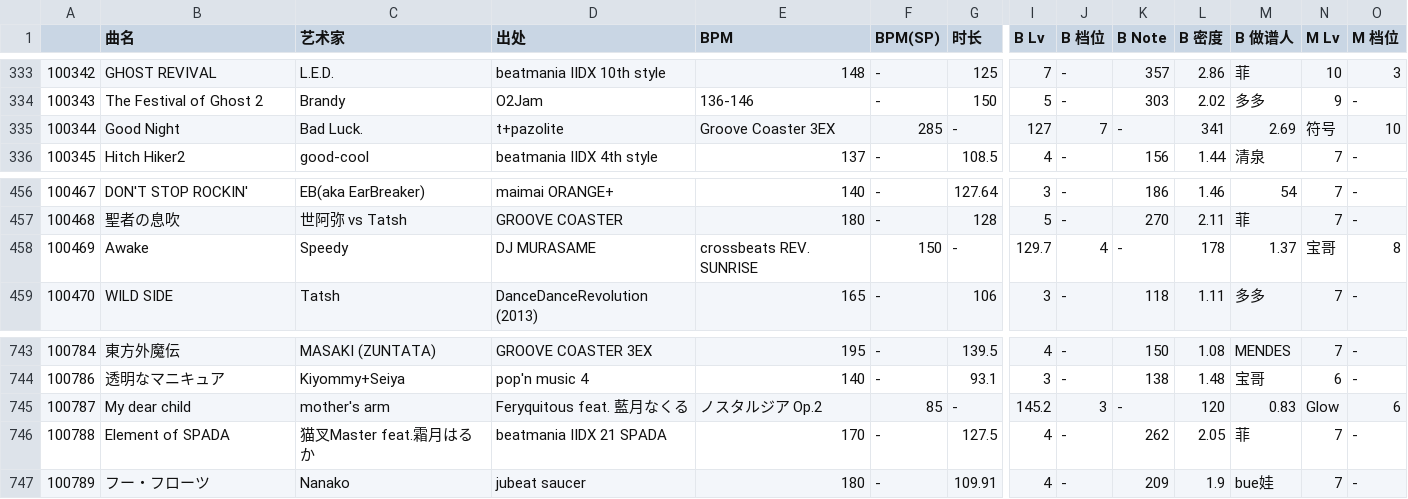
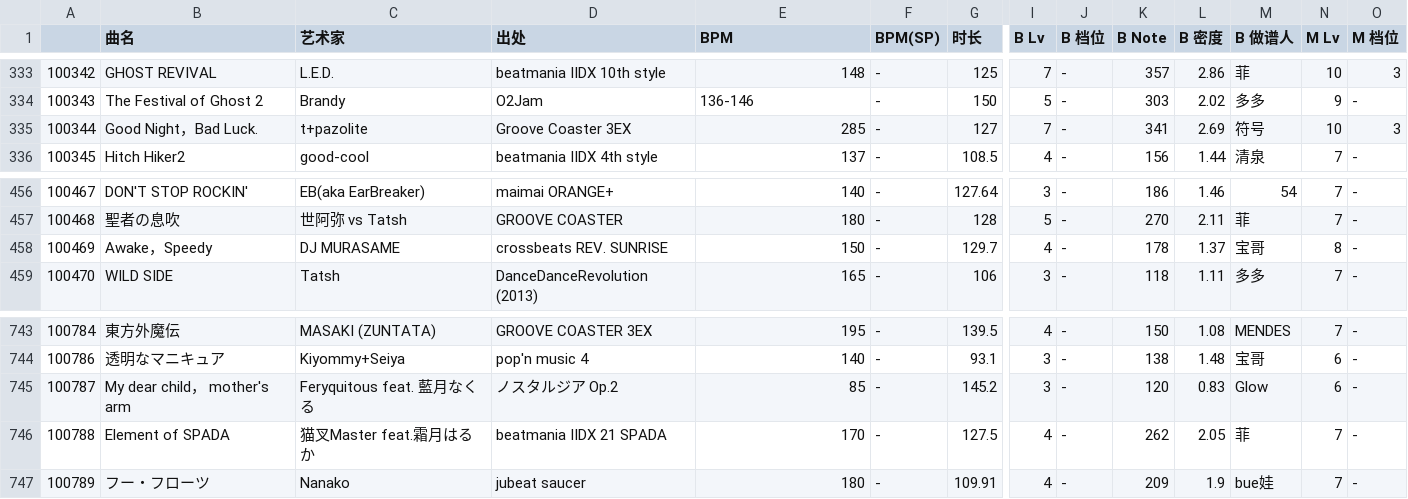
Before and after one commit to cubele/RBDXtools, a CSV file: fumen.csv, drawn as a sheet; only a part is shown, gaps mark what is left out; the diff covers the shown part only; the diff names each change by its address in the sheet, - before the commit and + after, or states it on an @@ line.

```diff
--- a/fumen.csv
+++ b/fumen.csv
-B335 (曲名): Good Night
+B335 (曲名): Good Night，Bad Luck.
-C335 (艺术家): Bad Luck.
+C335 (艺术家): t+pazolite
-D335 (出处): t+pazolite
+D335 (出处): Groove Coaster 3EX
-E335 (BPM): Groove Coaster 3EX
+E335 (BPM): 285
-F335 (BPM(SP)): 285
+F335 (BPM(SP)): -
-G335 (时长): -
+G335 (时长): 127
-I335 (B Lv): 127
+I335 (B Lv): 7
-J335 (B 档位): 7
+J335 (B 档位): -
-K335 (B Note): -
+K335 (B Note): 341
-L335 (B 密度): 341
+L335 (B 密度): 2.69
-M335 (B 做谱人): 2.69
+M335 (B 做谱人): 符号
-N335 (M Lv): 符号
+N335 (M Lv): 10
-O335 (M 档位): 10
+O335 (M 档位): 3
-B458 (曲名): Awake
+B458 (曲名): Awake，Speedy
-C458 (艺术家): Speedy
+C458 (艺术家): DJ MURASAME
-D458 (出处): DJ MURASAME
+D458 (出处): crossbeats REV. SUNRISE
-E458 (BPM): crossbeats REV. SUNRISE
+E458 (BPM): 150
-F458 (BPM(SP)): 150
+F458 (BPM(SP)): -
-G458 (时长): -
+G458 (时长): 129.7
-I458 (B Lv): 129.7
+I458 (B Lv): 4
-J458 (B 档位): 4
+J458 (B 档位): -
-K458 (B Note): -
+K458 (B Note): 178
-L458 (B 密度): 178
+L458 (B 密度): 1.37
-M458 (B 做谱人): 1.37
+M458 (B 做谱人): 宝哥
-N458 (M Lv): 宝哥
+N458 (M Lv): 8
-O458 (M 档位): 8
+O458 (M 档位): -
-B745 (曲名): My dear child
+B745 (曲名): My dear child， mother's arm
-C745 (艺术家): mother's arm
+C745 (艺术家): Feryquitous feat. 藍月なくる
-D745 (出处): Feryquitous feat. 藍月なくる
+D745 (出处): ノスタルジア Op.2
-E745 (BPM): ノスタルジア Op.2
+E745 (BPM): 85
-F745 (BPM(SP)): 85
+F745 (BPM(SP)): -
-G745 (时长): -
+G745 (时长): 145.2
-I745 (B Lv): 145.2
+I745 (B Lv): 3
-J745 (B 档位): 3
+J745 (B 档位): -
-K745 (B Note): -
+K745 (B Note): 120
-L745 (B 密度): 120
+L745 (B 密度): 0.83
-M745 (B 做谱人): 0.83
+M745 (B 做谱人): Glow
-N745 (M Lv): Glow
+N745 (M Lv): 6
-O745 (M 档位): 6
+O745 (M 档位): -
```
Also changed, not shown: 98 edited cells elsewhere in this file, 4 other files.
